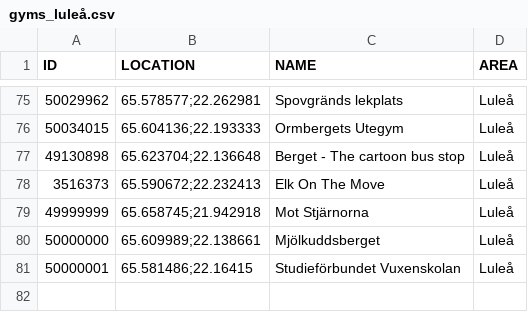
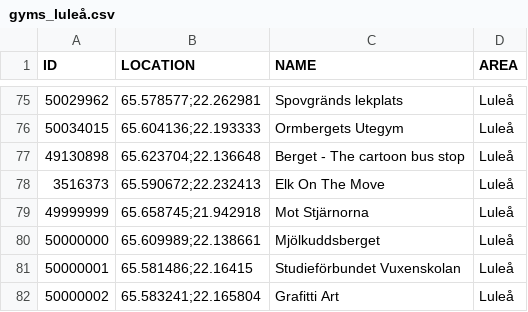
Before and after one commit to magnusmickelsson/pokeraidbot, a CSV file: src/main/resources/gyms_luleå.csv, drawn as a sheet; only a part is shown, gaps mark what is left out; the diff names each change by its address in the sheet, - before the commit and + after, or states it on an @@ line.

Commit message:
New gym data, corrected.

```diff
--- a/src/main/resources/gyms_luleå.csv
+++ b/src/main/resources/gyms_luleå.csv
+row 82: 50000002 | 65.583241;22.165804 | Grafitti Art | Luleå
```
Also changed, not shown: src/main/resources/gyms_umeå.csv, 2 other files.
